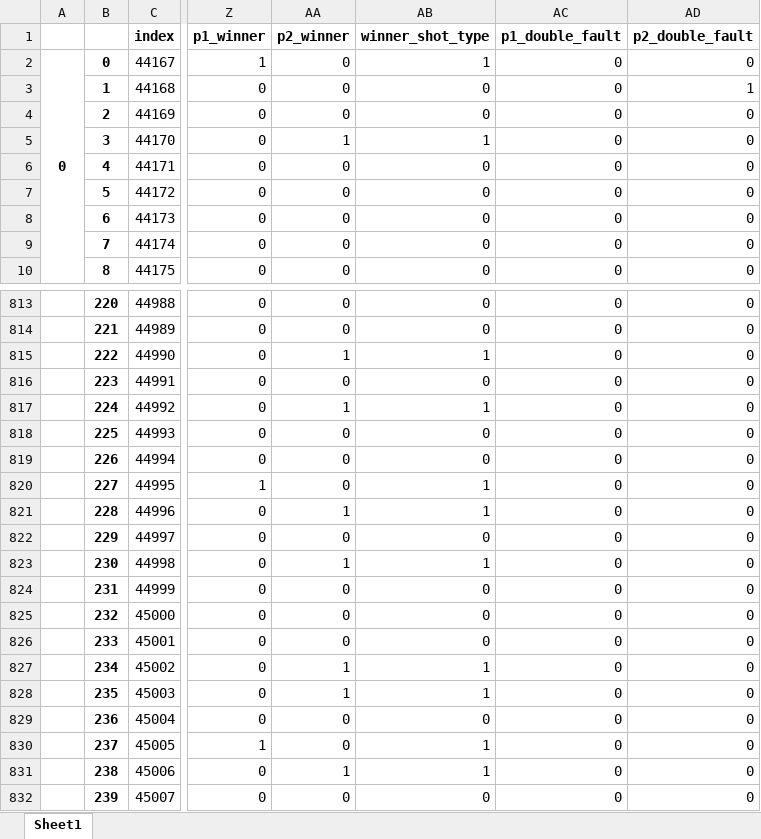
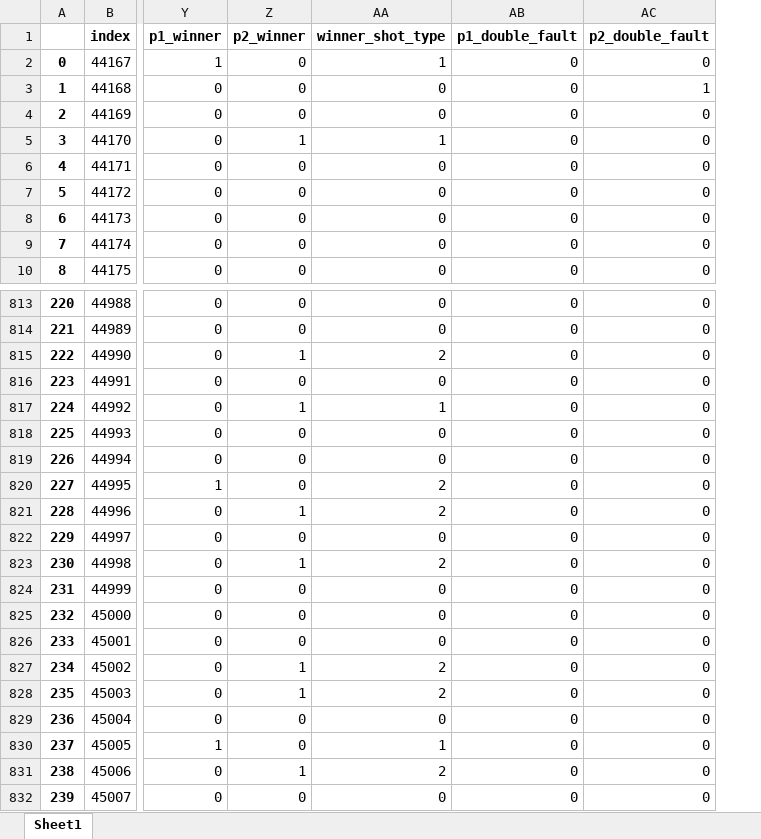
Before and after one commit to KaihengQian/MCM, an Excel workbook: Cleansed Data/2023-wimbledon-woman.xlsx, sheet Sheet1, drawn as a sheet; only a part is shown, gaps mark what is left out; values as stored, in another font and other column widths than the file's, no borders; removed rows and columns are numbered as before the commit, all else as after; the diff covers the shown part only; the diff names each change by its address in the sheet, - before the commit and + after, or states it on an @@ line.

Commit message:
update cleansed data

```diff
--- a/Cleansed Data/2023-wimbledon-woman.xlsx (sheet Sheet1)
+++ b/Cleansed Data/2023-wimbledon-woman.xlsx (sheet Sheet1)
-column A, row 2: 0
-AA815 (winner_shot_type): 1
+AA815 (winner_shot_type): 2
-AA820:AA821 (winner_shot_type): 1
+AA820:AA821 (winner_shot_type): 2
-AA823 (winner_shot_type): 1
+AA823 (winner_shot_type): 2
-AA827:AA828 (winner_shot_type): 1
+AA827:AA828 (winner_shot_type): 2
-AA831 (winner_shot_type): 1
+AA831 (winner_shot_type): 2
```
Also changed, not shown: 409 edited cells elsewhere in this sheet, 6 other files.
